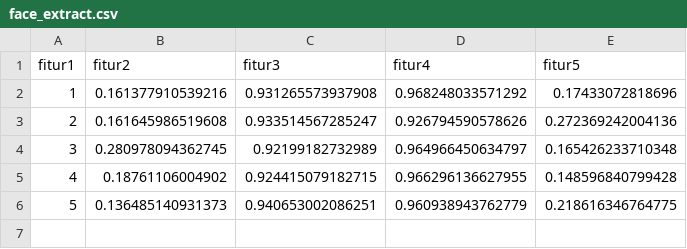
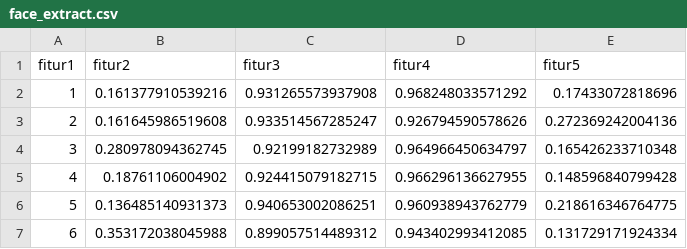
Before and after one commit to Oz-art/login-matlab-1, a CSV file: dataset/face_extract.csv, drawn as a sheet.

```diff
--- a/dataset/face_extract.csv
+++ b/dataset/face_extract.csv
@@ -6 +6,2 @@ fitur1,fitur2,fitur3,fitur4,fitur5
 5,0.136485140931373,0.940653002086251,0.960938943762779,0.218616346764775
+6,0.353172038045988,0.899057514489312,0.943402993412085,0.131729171924334
```
Also changed, not shown: database/user_database2.csv, 30 other files.
